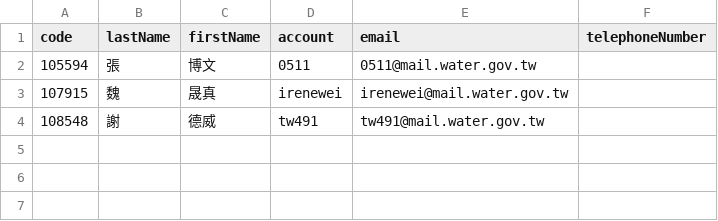
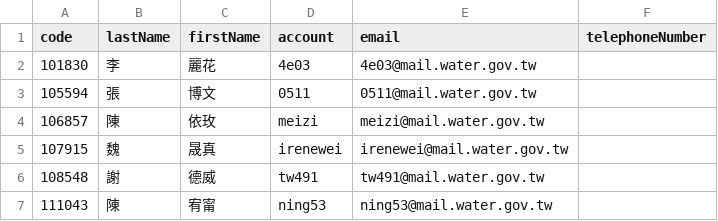
Before and after one commit to DomainStorm/DomainStorm.Project.TWC.Tests, a CSV file: deploy/import/user_dev.csv, drawn as a sheet; the diff names each change by its address in the sheet, - before the commit and + after, or states it on an @@ line.

```diff
--- a/deploy/import/user_dev.csv
+++ b/deploy/import/user_dev.csv
+row 2: 101830 | 李 | 麗花 | 4e03 | 4e03@mail.water.gov.tw
+row 4: 106857 | 陳 | 依玫 | meizi | meizi@mail.water.gov.tw
+row 7: 111043 | 陳 | 宥甯 | ning53 | ning53@mail.water.gov.tw
```
Also changed, not shown: deploy/import/department_dev.csv, deploy/import/postrole_dev.csv, 1 other file.
